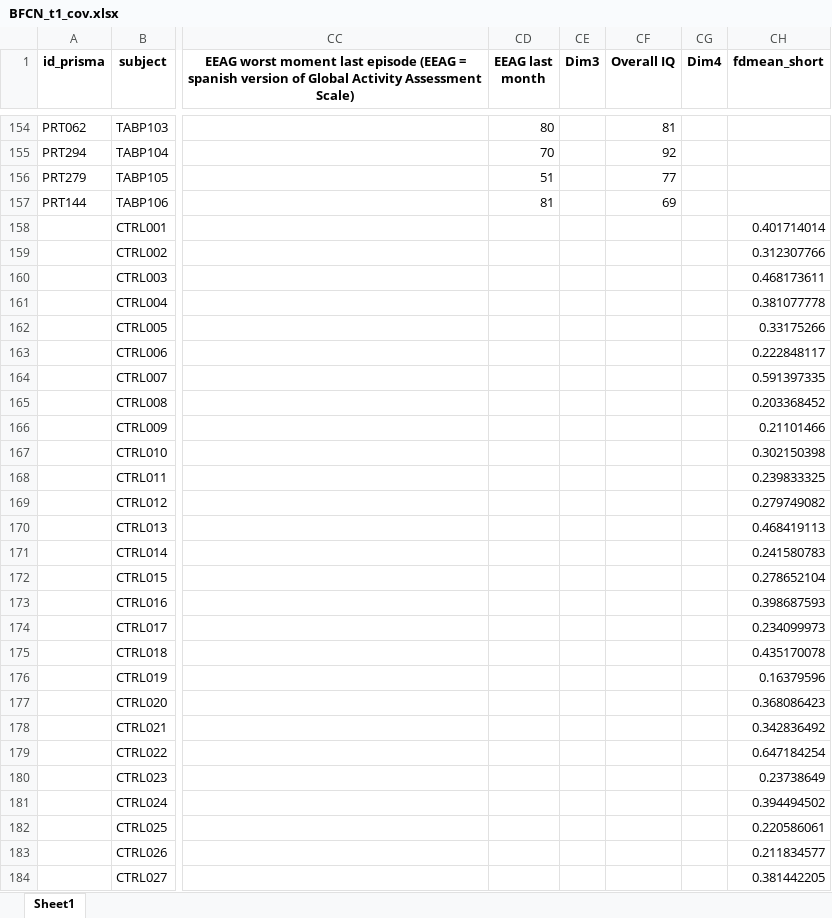
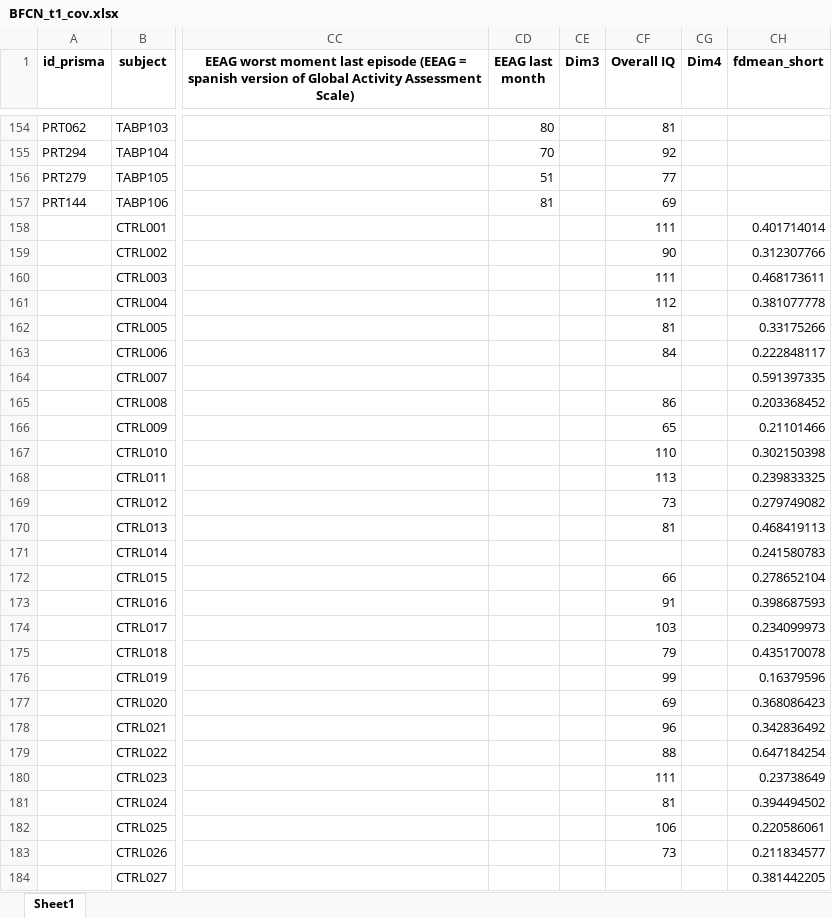
Before and after one commit to catalinabustam/prima_pls, an Excel workbook: data/BFCN_t1_cov.xlsx, sheet Sheet1, drawn as a sheet; only a part is shown, gaps mark what is left out; values as stored, in another font and other column widths than the file's, no borders; the diff covers the shown part only; the diff names each change by its address in the sheet, - before the commit and + after, or states it on an @@ line.

Commit message:
add linear reg code

```diff
--- a/data/BFCN_t1_cov.xlsx (sheet Sheet1)
+++ b/data/BFCN_t1_cov.xlsx (sheet Sheet1)
-CF158 (Overall IQ): (empty)
+CF158 (Overall IQ): 111
-CF159 (Overall IQ): (empty)
+CF159 (Overall IQ): 90
-CF160 (Overall IQ): (empty)
+CF160 (Overall IQ): 111
-CF161 (Overall IQ): (empty)
+CF161 (Overall IQ): 112
-CF162 (Overall IQ): (empty)
+CF162 (Overall IQ): 81
-CF163 (Overall IQ): (empty)
+CF163 (Overall IQ): 84
-CF165 (Overall IQ): (empty)
+CF165 (Overall IQ): 86
-CF166 (Overall IQ): (empty)
+CF166 (Overall IQ): 65
-CF167 (Overall IQ): (empty)
+CF167 (Overall IQ): 110
-CF168 (Overall IQ): (empty)
+CF168 (Overall IQ): 113
-CF169 (Overall IQ): (empty)
+CF169 (Overall IQ): 73
-CF170 (Overall IQ): (empty)
+CF170 (Overall IQ): 81
-CF172 (Overall IQ): (empty)
+CF172 (Overall IQ): 66
-CF173 (Overall IQ): (empty)
+CF173 (Overall IQ): 91
-CF174 (Overall IQ): (empty)
+CF174 (Overall IQ): 103
-CF175 (Overall IQ): (empty)
+CF175 (Overall IQ): 79
-CF176 (Overall IQ): (empty)
+CF176 (Overall IQ): 99
-CF177 (Overall IQ): (empty)
+CF177 (Overall IQ): 69
-CF178 (Overall IQ): (empty)
+CF178 (Overall IQ): 96
-CF179 (Overall IQ): (empty)
+CF179 (Overall IQ): 88
-CF180 (Overall IQ): (empty)
+CF180 (Overall IQ): 111
-CF181 (Overall IQ): (empty)
+CF181 (Overall IQ): 81
-CF182 (Overall IQ): (empty)
+CF182 (Overall IQ): 106
-CF183 (Overall IQ): (empty)
+CF183 (Overall IQ): 73
```
Also changed, not shown: 10 edited cells elsewhere in this sheet.
